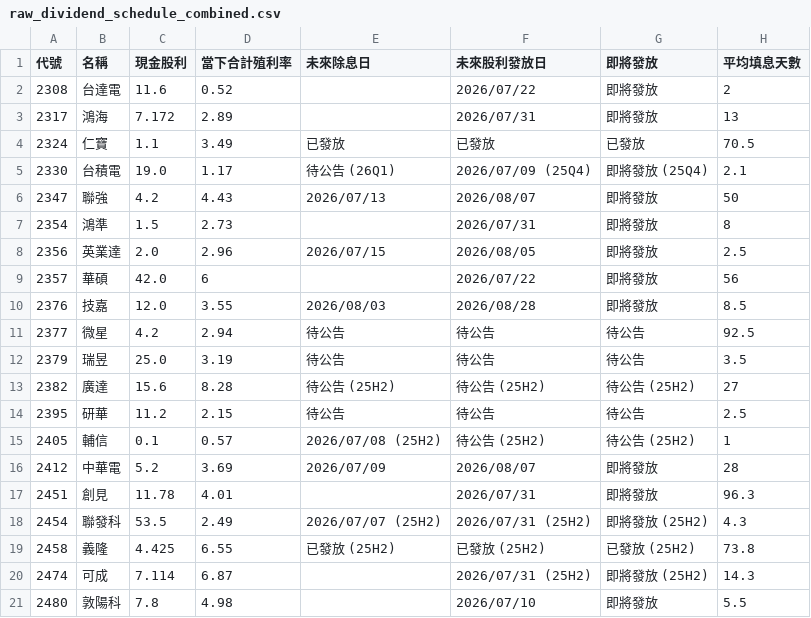
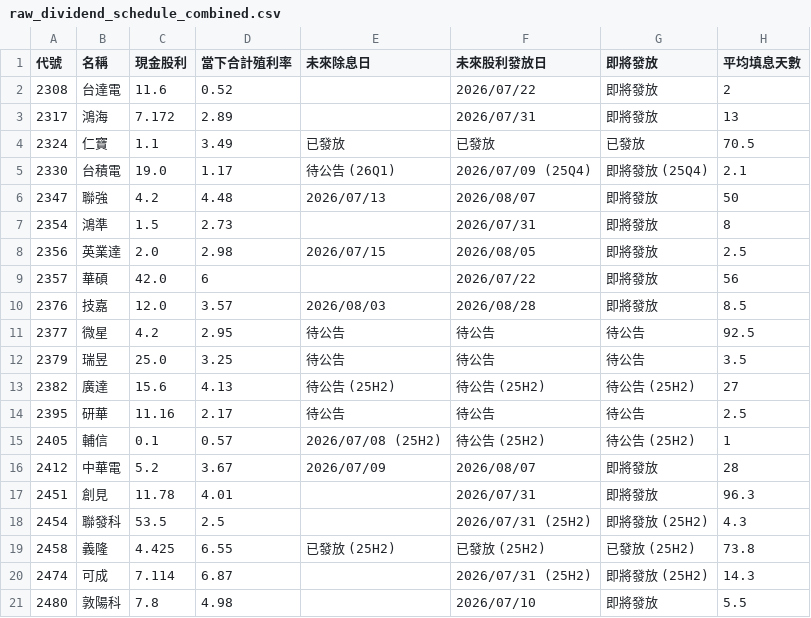
Before and after one commit to wenchiehlee-investment/GoPublic, a CSV file: raw_dividend_schedule_combined.csv, drawn as a sheet; only a part is shown; the diff covers the shown part only.

Commit message:
🔄 synced file(s) with wenchiehlee-money/biztrends.TW

```diff
--- a/raw_dividend_schedule_combined.csv
+++ b/raw_dividend_schedule_combined.csv
@@ -5,15 +5,15 @@
 2330,台積電,19.0,1.17,待公告 (26Q1),2026/07/09 (25Q4),即將發放 (25Q4),2.1
-2347,聯強,4.2,4.43,2026/07/13,2026/08/07,即將發放,50
+2347,聯強,4.2,4.48,2026/07/13,2026/08/07,即將發放,50
 2354,鴻準,1.5,2.73,,2026/07/31,即將發放,8
-2356,英業達,2.0,2.96,2026/07/15,2026/08/05,即將發放,2.5
+2356,英業達,2.0,2.98,2026/07/15,2026/08/05,即將發放,2.5
 2357,華碩,42.0,6,,2026/07/22,即將發放,56
-2376,技嘉,12.0,3.55,2026/08/03,2026/08/28,即將發放,8.5
-2377,微星,4.2,2.94,待公告,待公告,待公告,92.5
-2379,瑞昱,25.0,3.19,待公告,待公告,待公告,3.5
-2382,廣達,15.6,8.28,待公告 (25H2),待公告 (25H2),待公告 (25H2),27
-2395,研華,11.2,2.15,待公告,待公告,待公告,2.5
+2376,技嘉,12.0,3.57,2026/08/03,2026/08/28,即將發放,8.5
+2377,微星,4.2,2.95,待公告,待公告,待公告,92.5
+2379,瑞昱,25.0,3.25,待公告,待公告,待公告,3.5
+2382,廣達,15.6,4.13,待公告 (25H2),待公告 (25H2),待公告 (25H2),27
+2395,研華,11.16,2.17,待公告,待公告,待公告,2.5
 2405,輔信,0.1,0.57,2026/07/08 (25H2),待公告 (25H2),待公告 (25H2),1
-2412,中華電,5.2,3.69,2026/07/09,2026/08/07,即將發放,28
+2412,中華電,5.2,3.67,2026/07/09,2026/08/07,即將發放,28
 2451,創見,11.78,4.01,,2026/07/31,即將發放,96.3
-2454,聯發科,53.5,2.49,2026/07/07 (25H2),2026/07/31 (25H2),即將發放 (25H2),4.3
+2454,聯發科,53.5,2.5,,2026/07/31 (25H2),即將發放 (25H2),4.3
 2458,義隆,4.425,6.55,已發放 (25H2),已發放 (25H2),已發放 (25H2),73.8
```
Also changed, not shown: 48 edited cells elsewhere in this file.
